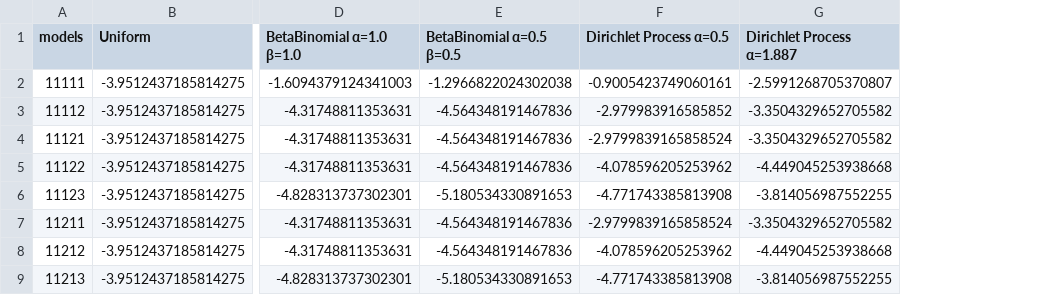
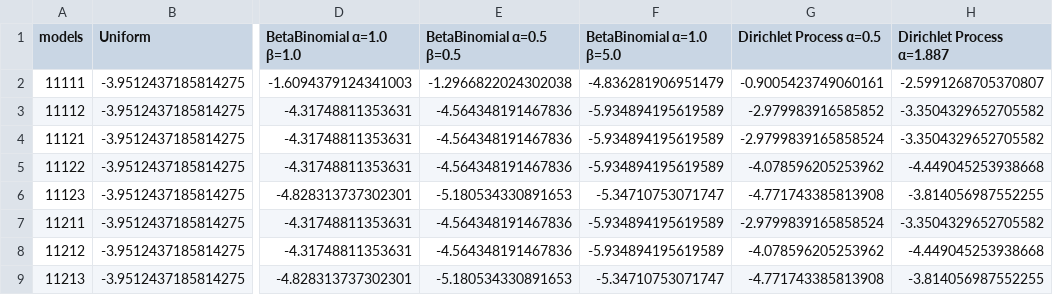
Before and after one commit to vandenman/EqualitySampler.jl, a CSV file: tables/model_probs_figure_2.csv, drawn as a sheet; only a part is shown, gaps mark what is left out; the diff names each change by its address in the sheet, - before the commit and + after, or states it on an @@ line.

```diff
--- a/tables/model_probs_figure_2.csv
+++ b/tables/model_probs_figure_2.csv
+column F (BetaBinomial α=1.0 β=5.0), rows 2-9: -4.836281906951479 | -5.934894195619589 | -5.934894195619589 | -5.934894195619589 | -5.34710753071747 | -5.934894195619589 | -5.934894195619589 | -5.34710753071747
```
Also changed, not shown: tables/incl_probs_figure_2.csv, 1 other file.
